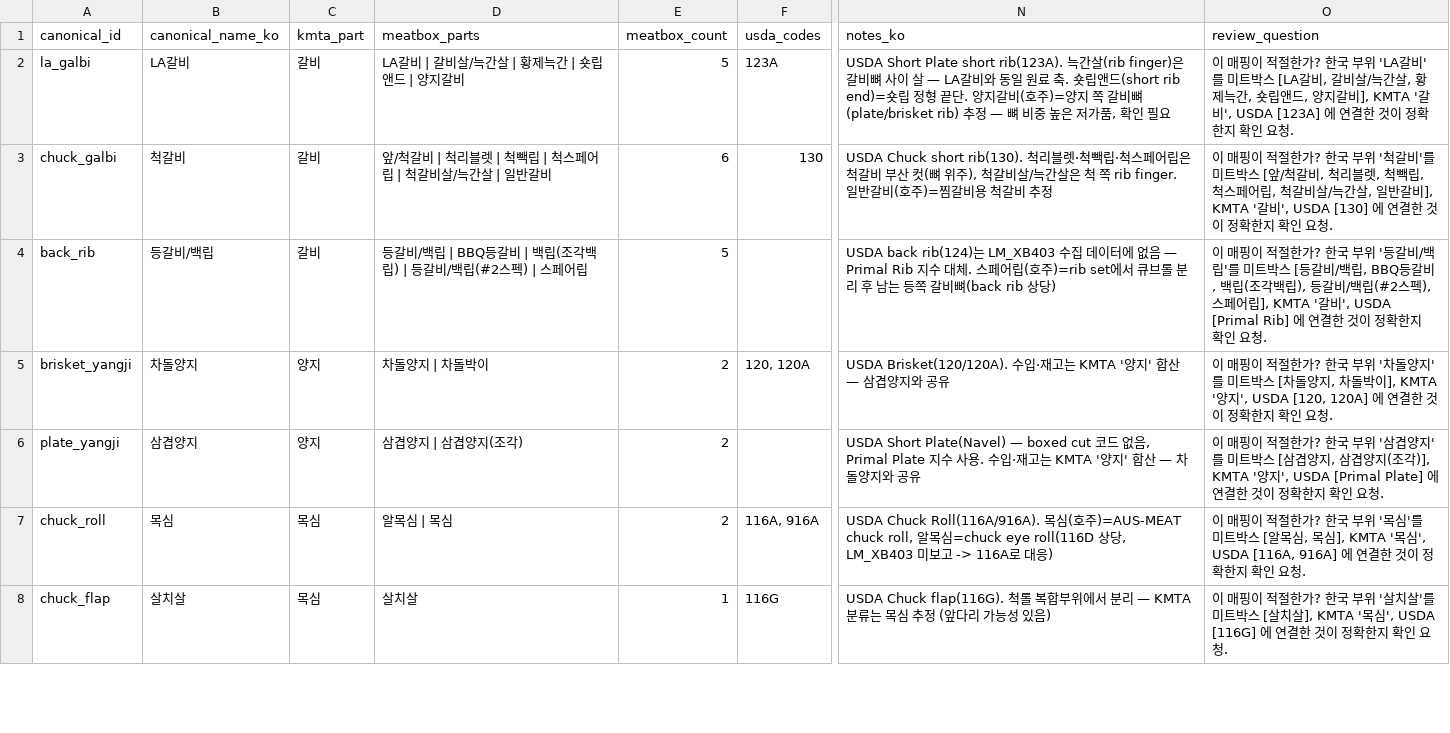
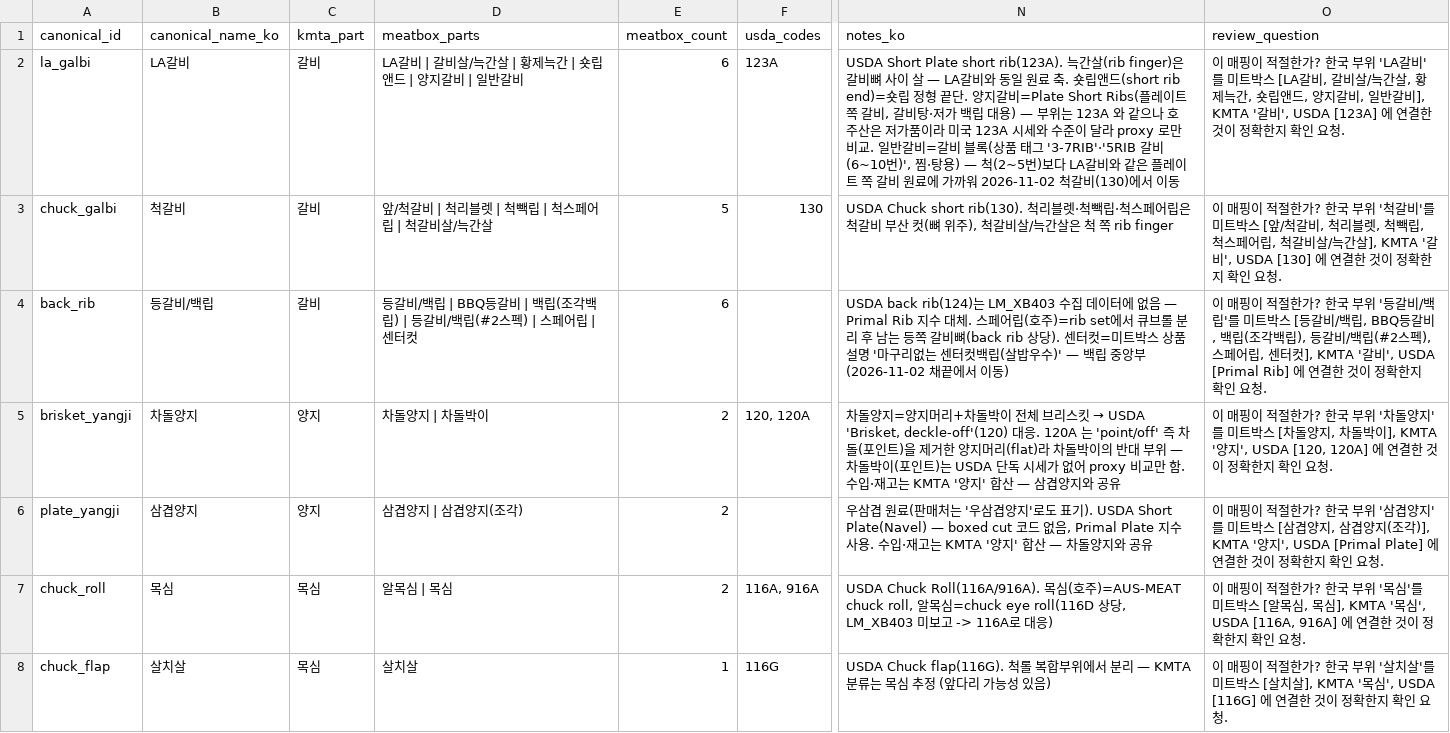
Before and after one commit to livedevgit-dev/Beef_Price_Model, a CSV file: data/3_reports/mapping_review/canonical_summary.csv, drawn as a sheet; only a part is shown, gaps mark what is left out; the diff covers the shown part only; the diff names each change by its address in the sheet, - before the commit and + after, or states it on an @@ line.

```diff
--- a/data/3_reports/mapping_review/canonical_summary.csv
+++ b/data/3_reports/mapping_review/canonical_summary.csv
-D2 (meatbox_parts): LA갈비 | 갈비살/늑간살 | 황제늑간 | 숏립앤드 | 양지갈비
+D2 (meatbox_parts): LA갈비 | 갈비살/늑간살 | 황제늑간 | 숏립앤드 | 양지갈비 | 일반갈비
-E2 (meatbox_count): 5
+E2 (meatbox_count): 6
-N2 (notes_ko): …양지갈비(호주)=양지 쪽 갈비뼈(plate/brisket rib) 추정 — 뼈 비중 높은 저가품, 확인 필요
+N2 (notes_ko): …양지갈비=Plate Short Ribs(플레이트 쪽 갈비, 갈비탕·저가 백립 대용) — 부위는 123A 와 같으나 호주산은 저가품이라 미국 123A 시세와 수준이 달라 proxy 로만 비교. 일반갈비=갈비 블록(상품 태그 '3-7RIB'·'5RIB 갈비(6~10번)', 찜·탕용) — 척(2~5번)보다 LA갈비와 같은 플레이트 쪽 갈비 원료에 가까워 2026-11-02 척갈비(130)에서 이동
-O2 (review_question): …양지갈비], KMTA '갈…
+O2 (review_question): …양지갈비, 일반갈비], KMTA '갈…
-D3 (meatbox_parts): 앞/척갈비 | 척리블렛 | 척빽립 | 척스페어립 | 척갈비살/늑간살 | 일반갈비
+D3 (meatbox_parts): 앞/척갈비 | 척리블렛 | 척빽립 | 척스페어립 | 척갈비살/늑간살
-E3 (meatbox_count): 6
+E3 (meatbox_count): 5
-N3 (notes_ko): …쪽 rib finger. 일반갈비(호주)=찜갈비용 척갈비 추정
+N3 (notes_ko): …쪽 rib finger
-O3 (review_question): …/늑간살, 일반갈비], KMTA '갈…
+O3 (review_question): …/늑간살], KMTA '갈…
-D4 (meatbox_parts): …스페어립
+D4 (meatbox_parts): …스페어립 | 센터컷
-E4 (meatbox_count): 5
+E4 (meatbox_count): 6
-N4 (notes_ko): …(back rib 상당)
+N4 (notes_ko): …(back rib 상당). 센터컷=미트박스 상품 설명 '마구리없는 센터컷백립(살밥우수)' — 백립 중앙부 (2026-11-02 채끝에서 이동)
-O4 (review_question): …스페어립], KMTA '갈…
+O4 (review_question): …스페어립, 센터컷], KMTA '갈…
@@ N5 (notes_ko): USDA Brisket(120/120A). 수입·재… → 차돌양지=양지머리+차돌박이 전체 브리스킷 → USDA 'Brisket, deckle-off'(120) 대응. 120A 는 'point/off' 즉 차돌(포인트)을 제거한 양지머리(flat)라 차돌박이의 반대 부위 — 차돌박이(포인트)는 USDA 단독 시세가 없어 proxy 비교만 함. 수입·재… @@
-N6 (notes_ko): USDA Short Plate(Navel) —…
+N6 (notes_ko): 우삼겹 원료(판매처는 '우삼겹양지'로도 표기). USDA Short Plate(Navel) —…
```
Also changed, not shown: 4 edited cells elsewhere in this file, data/1_processed/validation_mapping_result.csv, data/3_reports/mapping_review/open_questions.csv, 6 other files.
